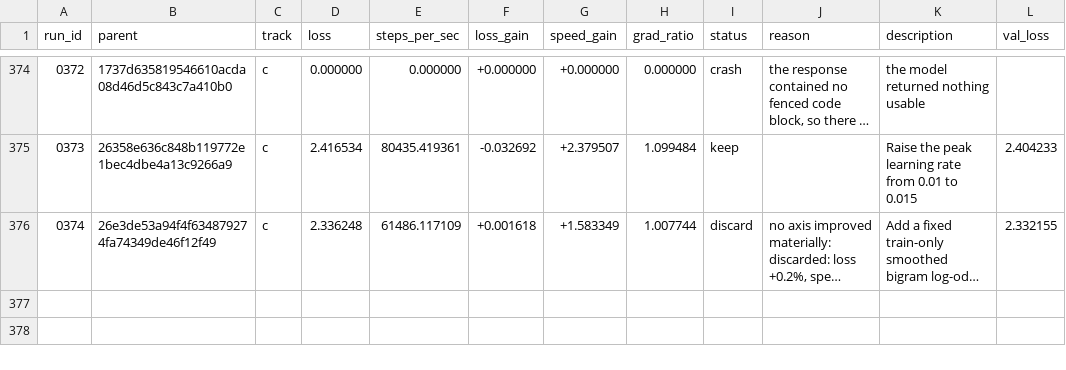
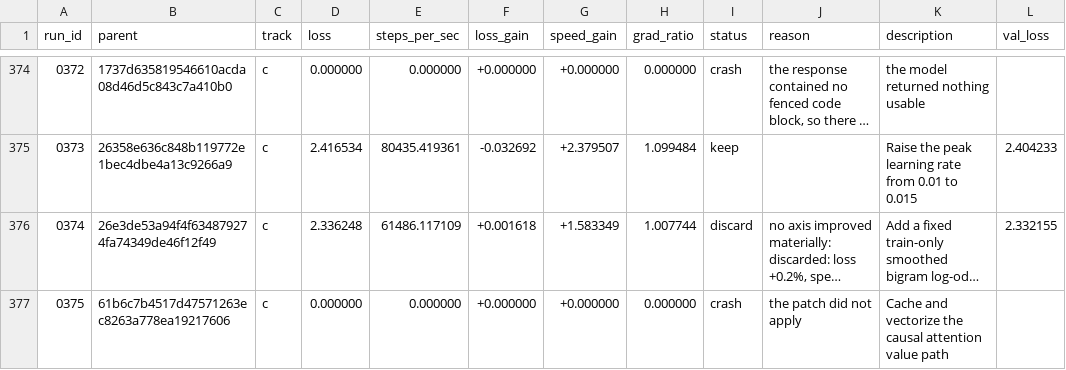
Before and after one commit to DenimPatel/learn-micro-gpt, a TSV file: autoresearch/results.tsv, drawn as a sheet; only a part is shown, gaps mark what is left out; long unchanged cells end in …; the diff names each change by its address in the sheet, - before the commit and + after, or states it on an @@ line.

Commit message:
research(c): crash 0375 -- Cache and vectorize the causal attention value path
Experiment 0375 · crash · the patch did not apply

The candidate did not produce a measurement, so the committed candidate is unchanged. This row exists so the attempt is on the record rather than silently retried; the raw model response, if there was one, is in autoresearch/logs/ and is gitignored.

Record: autoresearch/runs/0375.json
Diff:   autoresearch/diffs/0375.patch
Model:  stealth/space-bunny-alpha (max)

```diff
--- a/autoresearch/results.tsv
+++ b/autoresearch/results.tsv
+row 377: 0375 | 61b6c7b4517d47571263ec8263a778ea19217606 | c | 0.000000 | 0.000000 | +0.000000 | +0.000000 | 0.000000 | crash | the patch did not apply | Cache and vectorize the causal attention value path
```
Also changed, not shown: 2 other files.
